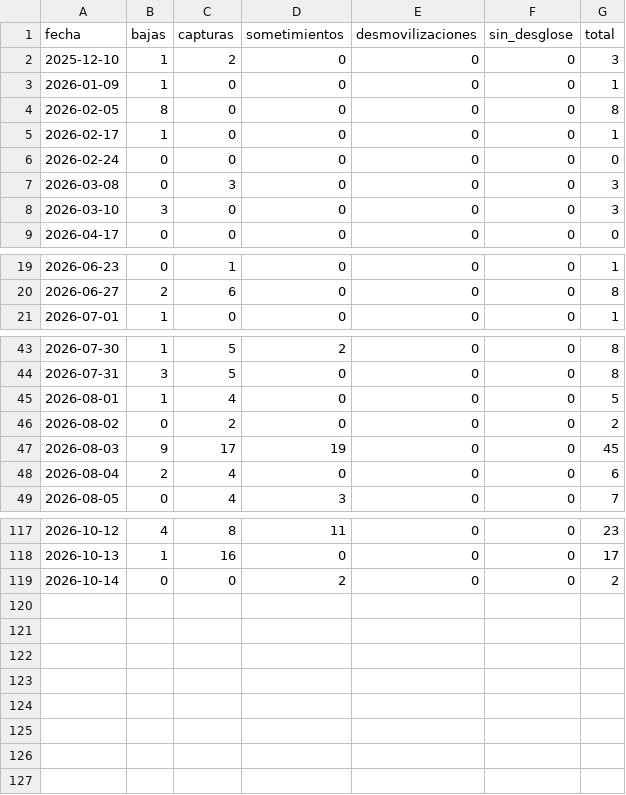
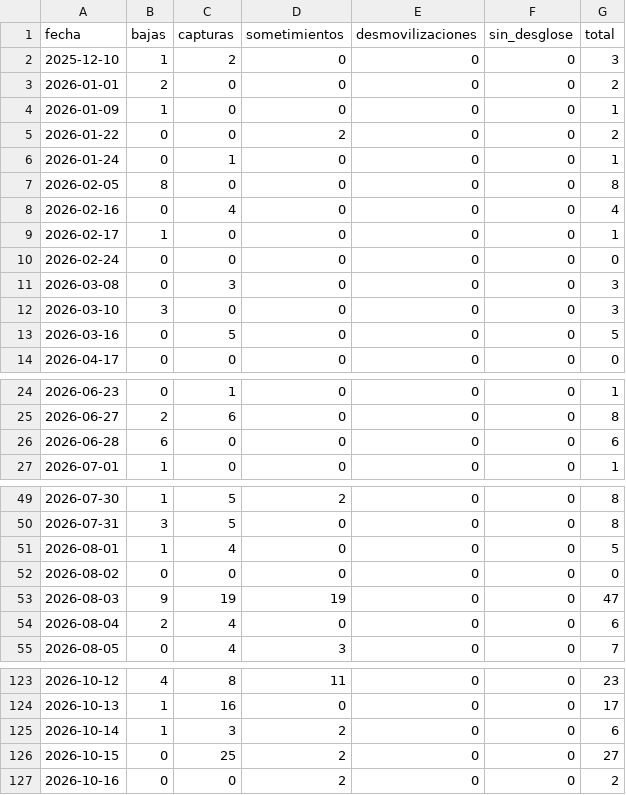
Before and after one commit to partecolombia/partecolombia-datos, a CSV file: data/serie_diaria.csv, drawn as a sheet; only a part is shown, gaps mark what is left out; the diff covers the shown part only.

```diff
--- a/data/serie_diaria.csv
+++ b/data/serie_diaria.csv
@@ -2,4 +2,8 @@ fecha,bajas,capturas,sometimientos,desmovilizaciones,sin_desglose,total
 2025-12-10,1,2,0,0,0,3
+2026-01-01,2,0,0,0,0,2
 2026-01-09,1,0,0,0,0,1
+2026-01-22,0,0,2,0,0,2
+2026-01-24,0,1,0,0,0,1
 2026-02-05,8,0,0,0,0,8
+2026-02-16,0,4,0,0,0,4
 2026-02-17,1,0,0,0,0,1
@@ -8,2 +12,3 @@ fecha,bajas,capturas,sometimientos,desmovilizaciones,sin_desglose,total
 2026-03-10,3,0,0,0,0,3
+2026-03-16,0,5,0,0,0,5
 2026-04-17,0,0,0,0,0,0
@@ -20,2 +25,3 @@ fecha,bajas,capturas,sometimientos,desmovilizaciones,sin_desglose,total
 2026-06-27,2,6,0,0,0,8
+2026-06-28,6,0,0,0,0,6
 2026-07-01,1,0,0,0,0,1
@@ -45,4 +51,4 @@ fecha,bajas,capturas,sometimientos,desmovilizaciones,sin_desglose,total
 2026-08-01,1,4,0,0,0,5
-2026-08-02,0,2,0,0,0,2
-2026-08-03,9,17,19,0,0,45
+2026-08-02,0,0,0,0,0,0
+2026-08-03,9,19,19,0,0,47
 2026-08-04,2,4,0,0,0,6
@@ -118,2 +124,4 @@ fecha,bajas,capturas,sometimientos,desmovilizaciones,sin_desglose,total
 2026-10-13,1,16,0,0,0,17
-2026-10-14,0,0,2,0,0,2
+2026-10-14,1,3,2,0,0,6
+2026-10-15,0,25,2,0,0,27
+2026-10-16,0,0,2,0,0,2
```
Also changed, not shown: 7 edited cells elsewhere in this file, 6 other files.
